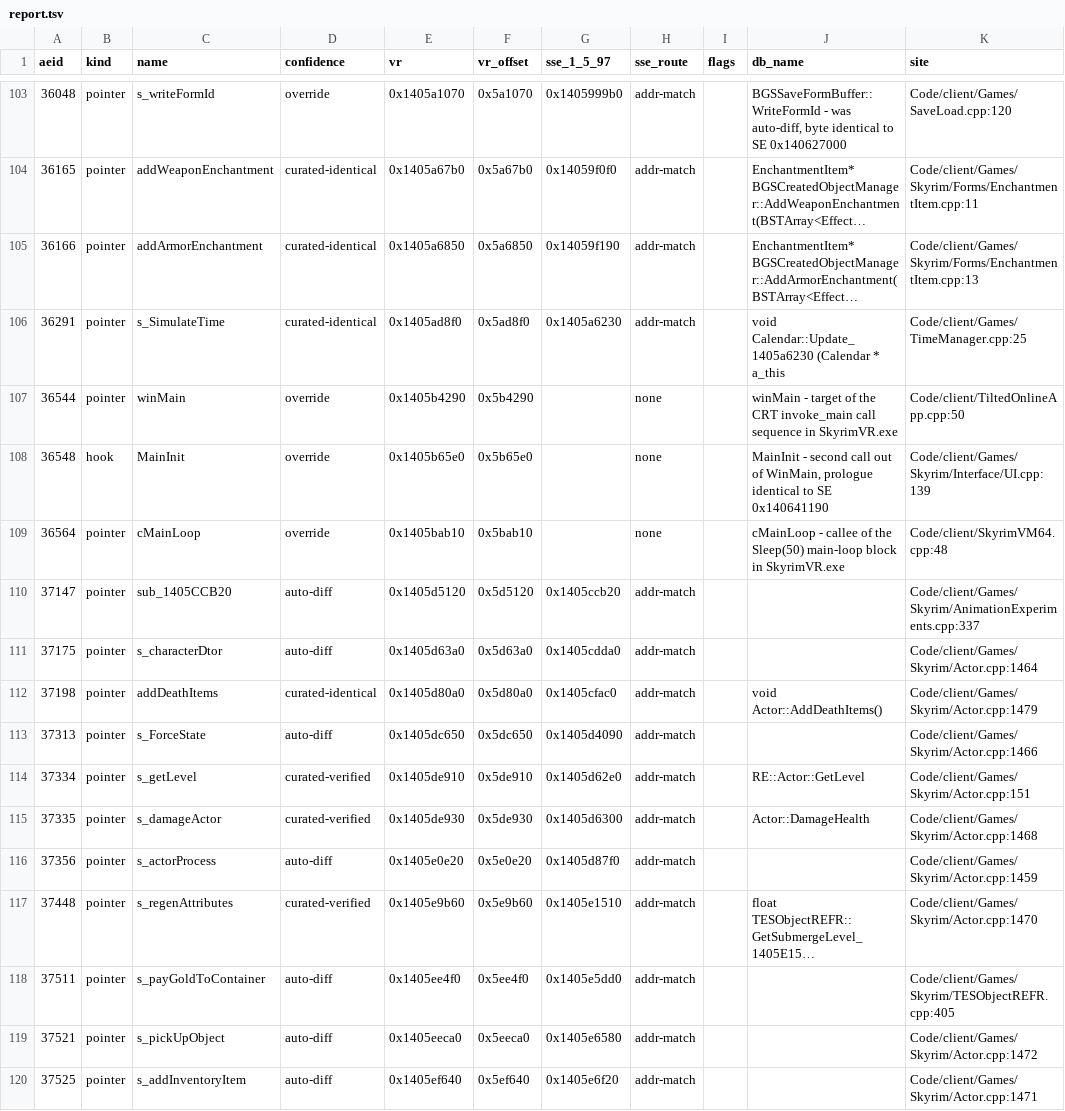
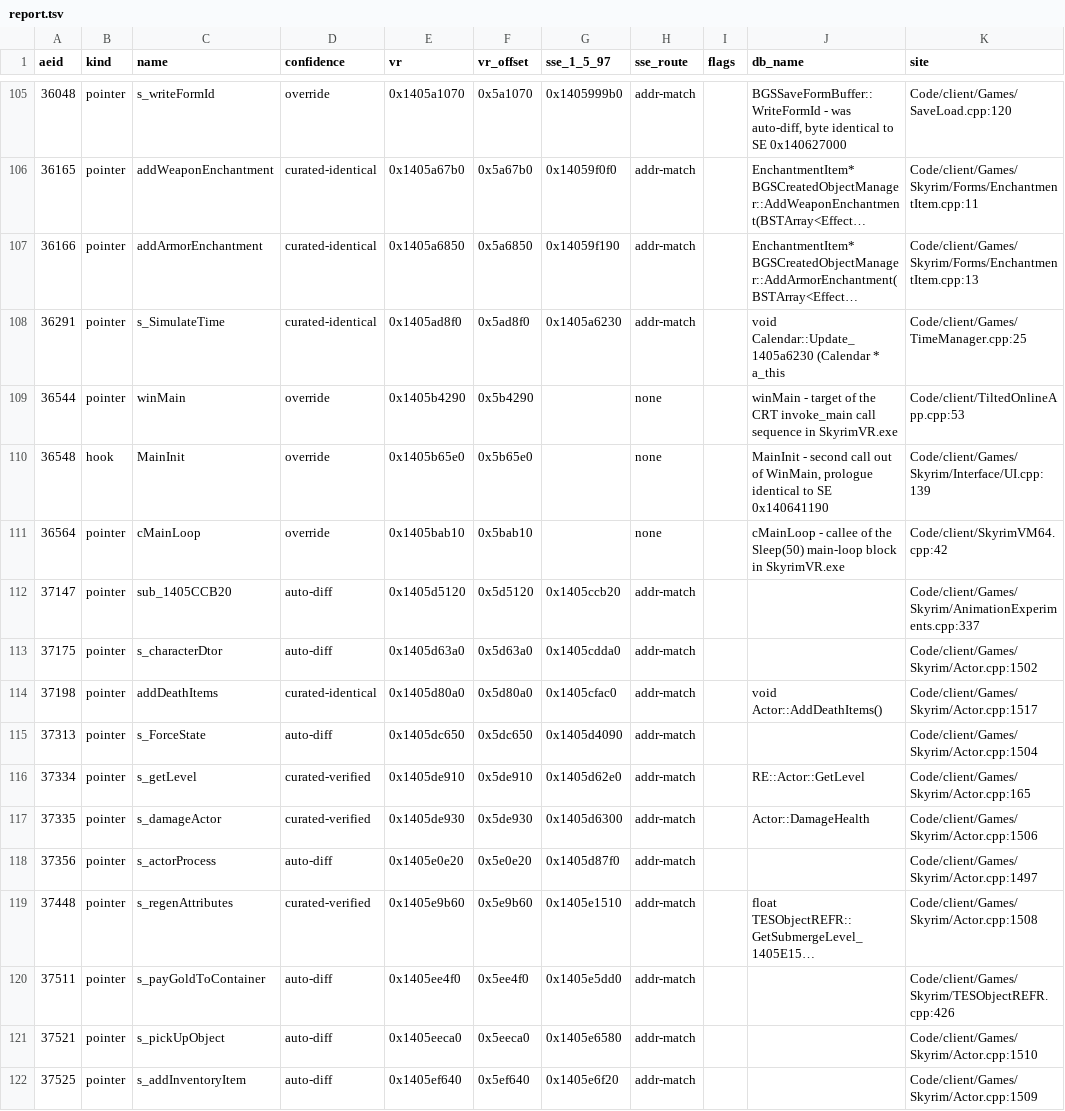
Before and after one commit to cmpayc/TiltedEvolutionVR, a TSV file: Tools/vr_addresses/report.tsv, drawn as a sheet; only a part is shown, gaps mark what is left out; long unchanged cells end in …; addresses are those after the commit; the diff covers the shown part only; the diff names each change by its address in the sheet, - before the commit and + after, or states it on an @@ line.

```diff
--- a/Tools/vr_addresses/report.tsv
+++ b/Tools/vr_addresses/report.tsv
-K109 (site): Code/client/TiltedOnlineApp.cpp:50
+K109 (site): Code/client/TiltedOnlineApp.cpp:53
-K111 (site): Code/client/SkyrimVM64.cpp:48
+K111 (site): Code/client/SkyrimVM64.cpp:42
-K113 (site): Code/client/Games/Skyrim/Actor.cpp:1464
+K113 (site): Code/client/Games/Skyrim/Actor.cpp:1502
-K114 (site): Code/client/Games/Skyrim/Actor.cpp:1479
+K114 (site): Code/client/Games/Skyrim/Actor.cpp:1517
-K115 (site): Code/client/Games/Skyrim/Actor.cpp:1466
+K115 (site): Code/client/Games/Skyrim/Actor.cpp:1504
-K116 (site): Code/client/Games/Skyrim/Actor.cpp:151
+K116 (site): Code/client/Games/Skyrim/Actor.cpp:165
-K117 (site): Code/client/Games/Skyrim/Actor.cpp:1468
+K117 (site): Code/client/Games/Skyrim/Actor.cpp:1506
-K118 (site): Code/client/Games/Skyrim/Actor.cpp:1459
+K118 (site): Code/client/Games/Skyrim/Actor.cpp:1497
-K119 (site): Code/client/Games/Skyrim/Actor.cpp:1470
+K119 (site): Code/client/Games/Skyrim/Actor.cpp:1508
-K120 (site): Code/client/Games/Skyrim/TESObjectREFR.cpp:405
+K120 (site): Code/client/Games/Skyrim/TESObjectREFR.cpp:426
-K121 (site): Code/client/Games/Skyrim/Actor.cpp:1472
+K121 (site): Code/client/Games/Skyrim/Actor.cpp:1510
-K122 (site): Code/client/Games/Skyrim/Actor.cpp:1471
+K122 (site): Code/client/Games/Skyrim/Actor.cpp:1509
```
Also changed, not shown: 4 added rows and 70 edited cells elsewhere in this file, Tools/vr_addresses/overrides.csv, 5 other files.
